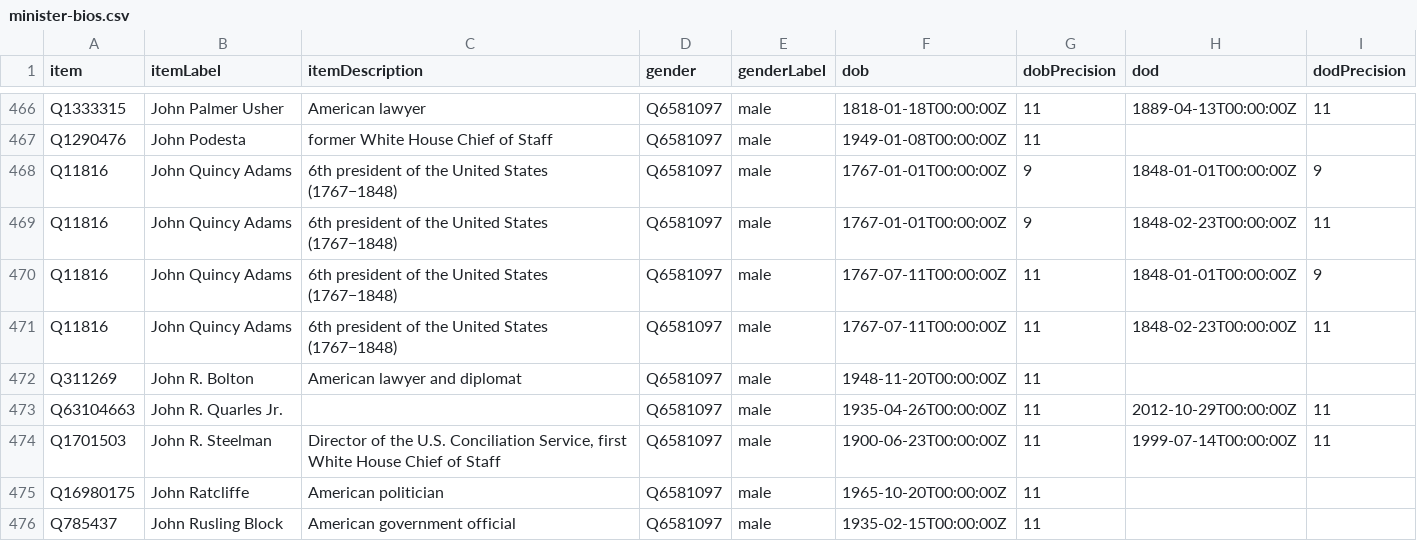
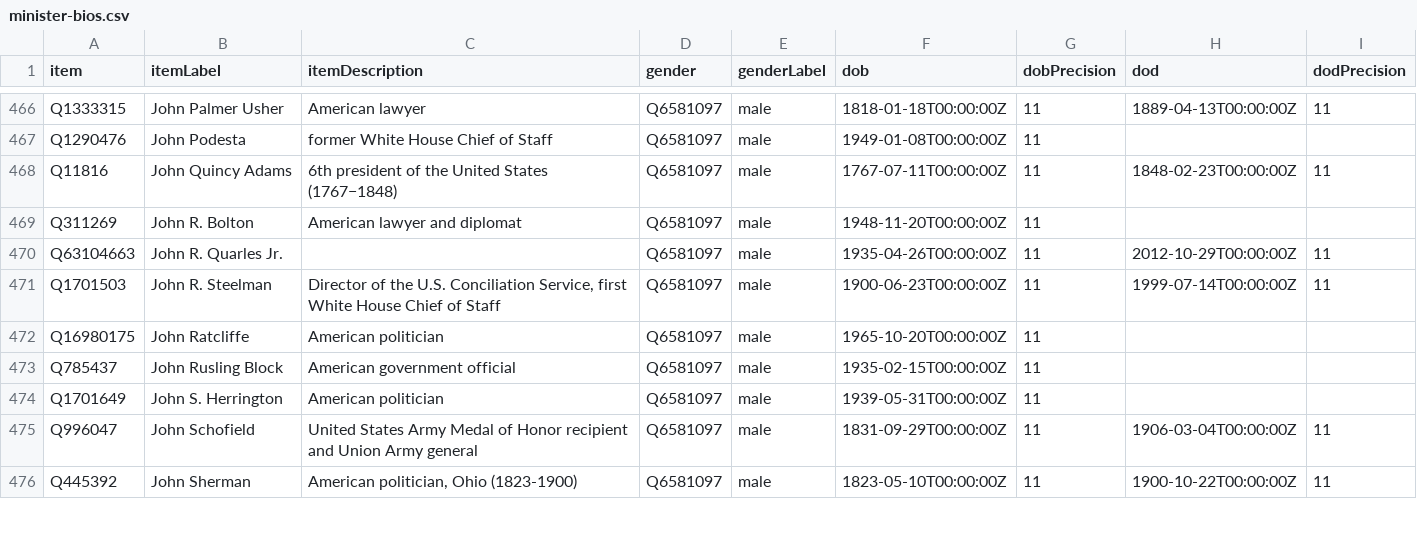
Before and after one commit to every-politician-scrapers/us-cabinet, a CSV file: wikidata/results/minister-bios.csv, drawn as a sheet; only a part is shown, gaps mark what is left out; the shorter side is filled out with more unchanged rows; the diff names each change by its address in the sheet, - before the commit and + after, or states it on an @@ line.

```diff
--- a/wikidata/results/minister-bios.csv
+++ b/wikidata/results/minister-bios.csv
-row 468: Q11816 | John Quincy Adams | 6th president of the United States (1767−1848) | Q6581097 | male | 1767-01-01T00:00:00Z | 9 | 1848-01-01T00:00:00Z | 9
-row 469: Q11816 | John Quincy Adams | 6th president of the United States (1767−1848) | Q6581097 | male | 1767-01-01T00:00:00Z | 9 | 1848-02-23T00:00:00Z | 11
-row 470: Q11816 | John Quincy Adams | 6th president of the United States (1767−1848) | Q6581097 | male | 1767-07-11T00:00:00Z | 11 | 1848-01-01T00:00:00Z | 9
```
Also changed, not shown: wikidata/results/all-ministers.csv.
